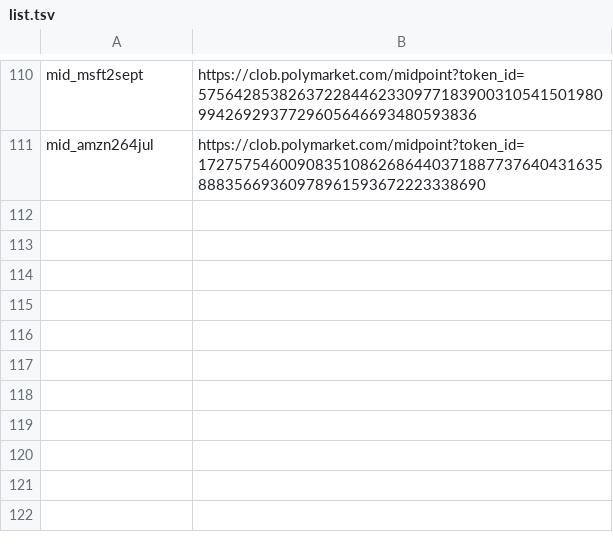
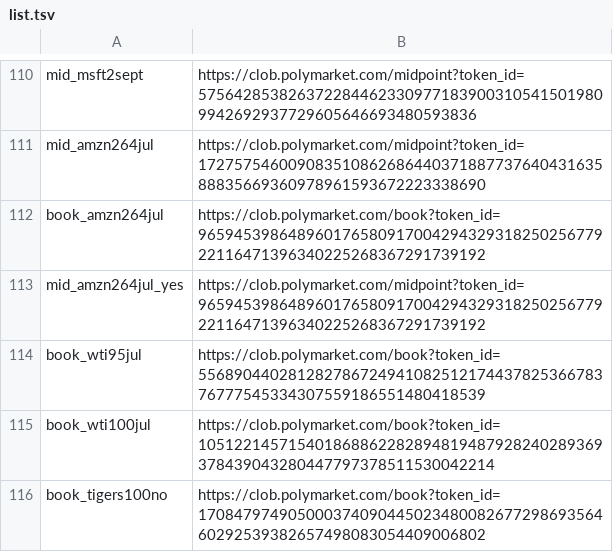
Before and after one commit to chad506/Leadsure, a TSV file: fetch/list.tsv, drawn as a sheet; only a part is shown, gaps mark what is left out.

Commit message:
autodata: arm book feeds for AMZN $264-Jul YES, WTI $95/$100-Jul, Tigers-100 NO (QUOTE PENDING verification next run)

```diff
--- a/fetch/list.tsv
+++ b/fetch/list.tsv
@@ -111 +111,6 @@ mid_msft2sept	https://clob.polymarket.com/midpoint?token_id=57564285382637228446
 mid_amzn264jul	https://clob.polymarket.com/midpoint?token_id=17275754600908351086268644037188773764043163588835669360978961593672223338690
+book_amzn264jul	https://clob.polymarket.com/book?token_id=96594539864896017658091700429432931825025677922116471396340225268367291739192
+mid_amzn264jul_yes	https://clob.polymarket.com/midpoint?token_id=96594539864896017658091700429432931825025677922116471396340225268367291739192
+book_wti95jul	https://clob.polymarket.com/book?token_id=55689044028128278672494108251217443782536678376777545334307559186551480418539
+book_wti100jul	https://clob.polymarket.com/book?token_id=105122145715401868862282894819487928240289369378439043280447797378511530042214
+book_tigers100no	https://clob.polymarket.com/book?token_id=17084797490500037409044502348008267729869356460292539382657498083054409006802
```
